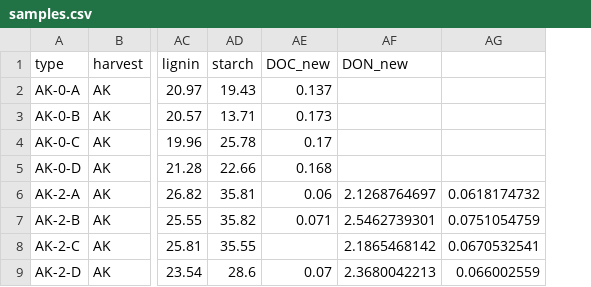
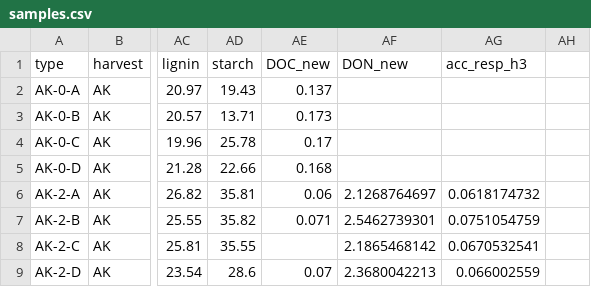
Before and after one commit to mut8/r_latex, a CSV file: R/dip/dip_20110429/raw_data/samples.csv, drawn as a sheet; only a part is shown, gaps mark what is left out; the diff names each change by its address in the sheet, - before the commit and + after, or states it on an @@ line.

Commit message:
qPCR data included to R

```diff
--- a/R/dip/dip_20110429/raw_data/samples.csv
+++ b/R/dip/dip_20110429/raw_data/samples.csv
+column AH, empty
-AG1: (empty)
+AG1: acc_resp_h3
```
Also changed, not shown: 34 other files.
